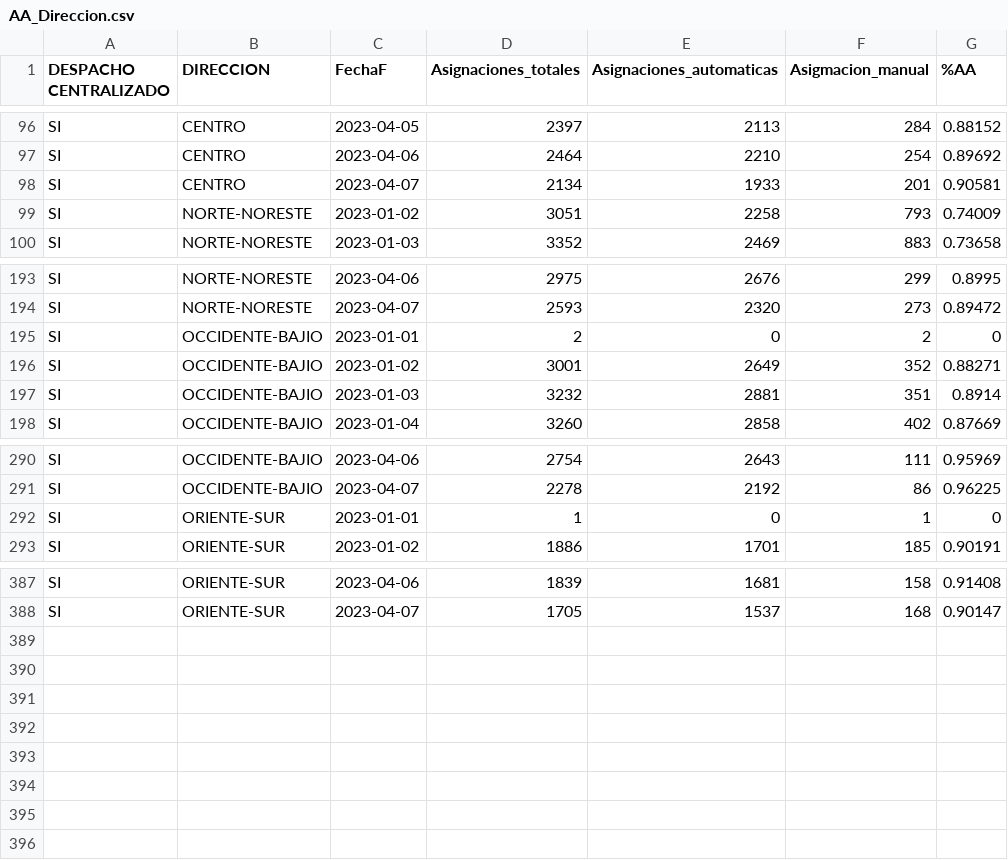
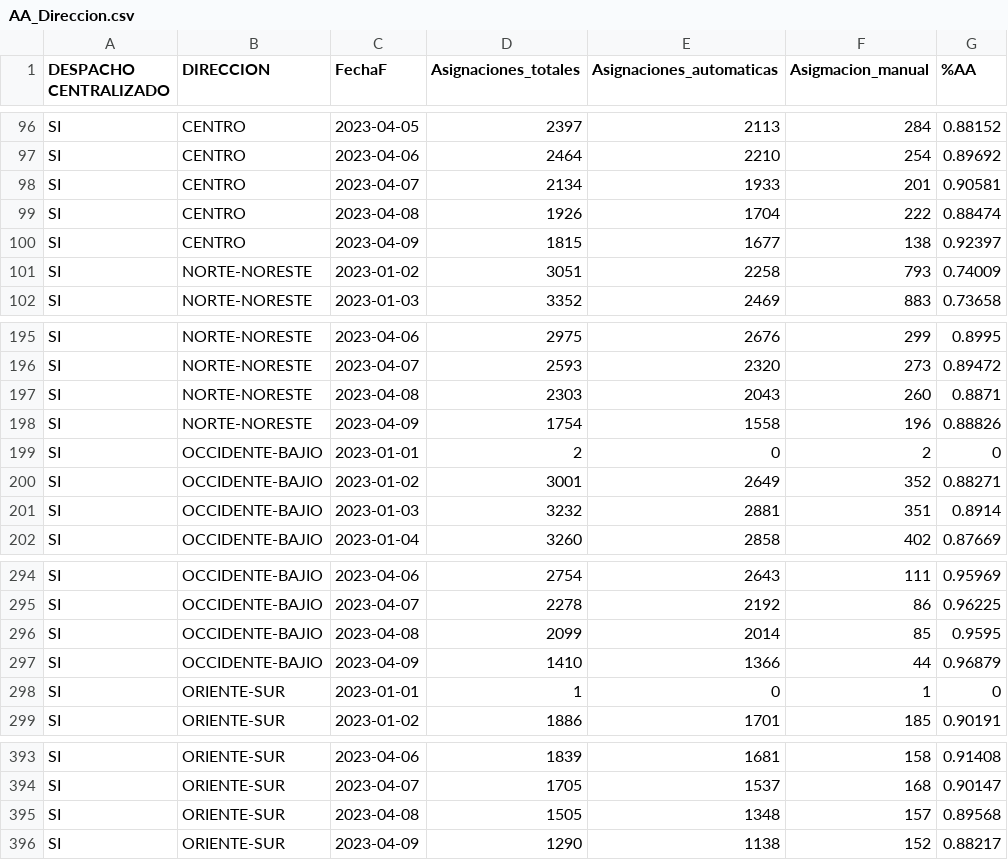
Before and after one commit to tpmineriadatos/tpmineriadatos.github.io, a CSV file: MineriaDD/fuentes/AA_Direccion.csv, drawn as a sheet; only a part is shown, gaps mark what is left out; the diff names each change by its address in the sheet, - before the commit and + after, or states it on an @@ line.

```diff
--- a/MineriaDD/fuentes/AA_Direccion.csv
+++ b/MineriaDD/fuentes/AA_Direccion.csv
+row 99: SI | CENTRO | 2023-04-08 | 1926 | 1704 | 222 | 0.88474
+row 100: SI | CENTRO | 2023-04-09 | 1815 | 1677 | 138 | 0.92397
+row 197: SI | NORTE-NORESTE | 2023-04-08 | 2303 | 2043 | 260 | 0.8871
+row 198: SI | NORTE-NORESTE | 2023-04-09 | 1754 | 1558 | 196 | 0.88826
+row 296: SI | OCCIDENTE-BAJIO | 2023-04-08 | 2099 | 2014 | 85 | 0.9595
+row 297: SI | OCCIDENTE-BAJIO | 2023-04-09 | 1410 | 1366 | 44 | 0.96879
+row 395: SI | ORIENTE-SUR | 2023-04-08 | 1505 | 1348 | 157 | 0.89568
+row 396: SI | ORIENTE-SUR | 2023-04-09 | 1290 | 1138 | 152 | 0.88217
```
Also changed, not shown: MineriaDD/fuentes/AA_Plaza.csv, MineriaDD/fuentes/AM_Direccion.csv, 16 other files.
